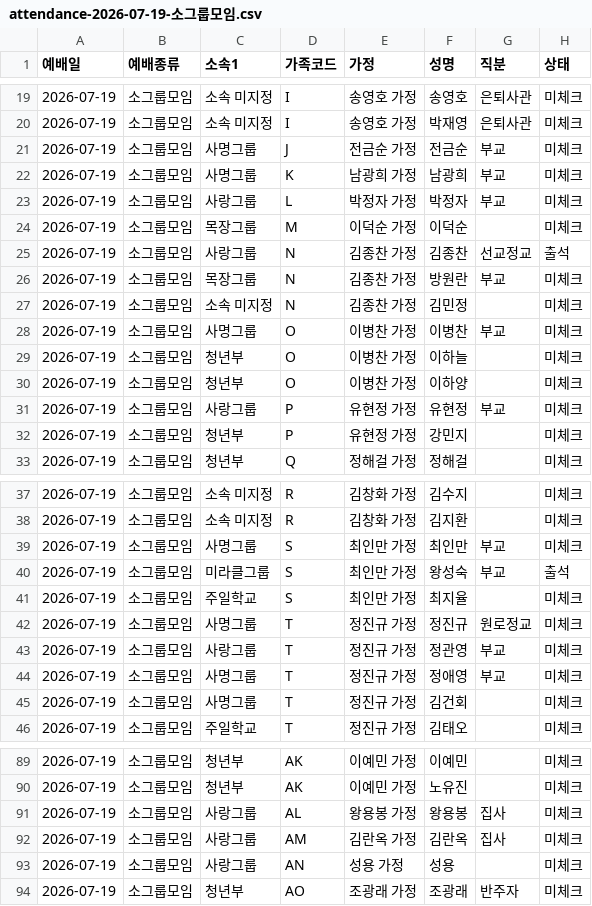
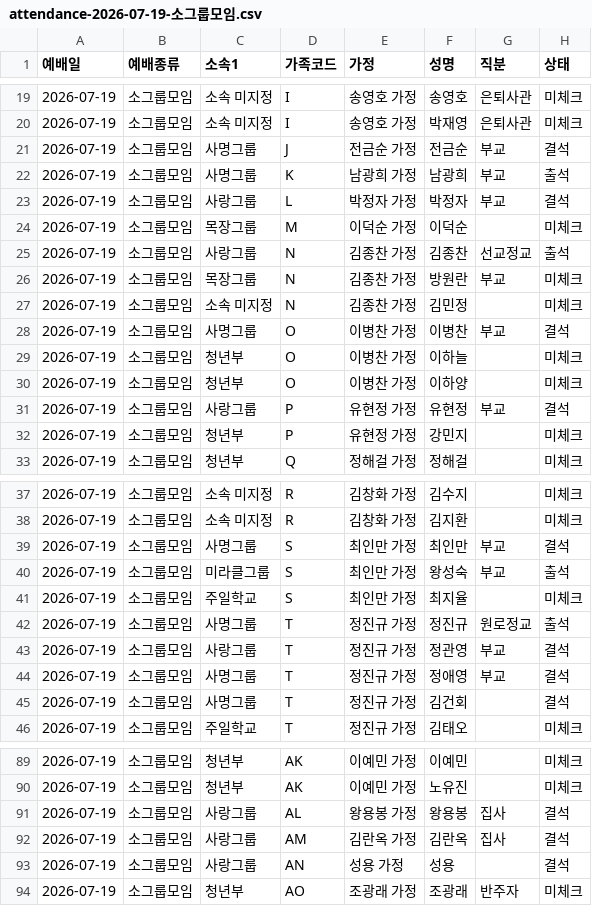
Before and after one commit to cjy3757-stack/gunpo-family, a CSV file: attendance-2026-07-19-소그룹모임.csv, drawn as a sheet; only a part is shown, gaps mark what is left out; the diff covers the shown part only.

```diff
--- a/attendance-2026-07-19-소그룹모임.csv
+++ b/attendance-2026-07-19-소그룹모임.csv
@@ -20,5 +20,5 @@
 "2026-07-19","소그룹모임","소속 미지정","I","송영호 가정","박재영","은퇴사관","미체크"
-"2026-07-19","소그룹모임","사명그룹","J","전금순 가정","전금순","부교","미체크"
-"2026-07-19","소그룹모임","사명그룹","K","남광희 가정","남광희","부교","미체크"
-"2026-07-19","소그룹모임","사랑그룹","L","박정자 가정","박정자","부교","미체크"
+"2026-07-19","소그룹모임","사명그룹","J","전금순 가정","전금순","부교","결석"
+"2026-07-19","소그룹모임","사명그룹","K","남광희 가정","남광희","부교","출석"
+"2026-07-19","소그룹모임","사랑그룹","L","박정자 가정","박정자","부교","결석"
 "2026-07-19","소그룹모임","목장그룹","M","이덕순 가정","이덕순","","미체크"
@@ -27,6 +27,6 @@
 "2026-07-19","소그룹모임","소속 미지정","N","김종찬 가정","김민정","","미체크"
-"2026-07-19","소그룹모임","사명그룹","O","이병찬 가정","이병찬","부교","미체크"
+"2026-07-19","소그룹모임","사명그룹","O","이병찬 가정","이병찬","부교","결석"
 "2026-07-19","소그룹모임","청년부","O","이병찬 가정","이하늘","","미체크"
 "2026-07-19","소그룹모임","청년부","O","이병찬 가정","이하양","","미체크"
-"2026-07-19","소그룹모임","사랑그룹","P","유현정 가정","유현정","부교","미체크"
+"2026-07-19","소그룹모임","사랑그룹","P","유현정 가정","유현정","부교","결석"
 "2026-07-19","소그룹모임","청년부","P","유현정 가정","강민지","","미체크"
@@ -38,9 +38,9 @@
 "2026-07-19","소그룹모임","소속 미지정","R","김창화 가정","김지환","","미체크"
-"2026-07-19","소그룹모임","사명그룹","S","최인만 가정","최인만","부교","미체크"
+"2026-07-19","소그룹모임","사명그룹","S","최인만 가정","최인만","부교","결석"
 "2026-07-19","소그룹모임","미라클그룹","S","최인만 가정","왕성숙","부교","출석"
 "2026-07-19","소그룹모임","주일학교","S","최인만 가정","최지율","","미체크"
-"2026-07-19","소그룹모임","사명그룹","T","정진규 가정","정진규","원로정교","미체크"
-"2026-07-19","소그룹모임","사랑그룹","T","정진규 가정","정관영","부교","미체크"
-"2026-07-19","소그룹모임","사명그룹","T","정진규 가정","정애영","부교","미체크"
-"2026-07-19","소그룹모임","사명그룹","T","정진규 가정","김건회","","미체크"
+"2026-07-19","소그룹모임","사명그룹","T","정진규 가정","정진규","원로정교","출석"
+"2026-07-19","소그룹모임","사랑그룹","T","정진규 가정","정관영","부교","결석"
+"2026-07-19","소그룹모임","사명그룹","T","정진규 가정","정애영","부교","결석"
+"2026-07-19","소그룹모임","사명그룹","T","정진규 가정","김건회","","결석"
 "2026-07-19","소그룹모임","주일학교","T","정진규 가정","김태오","","미체크"
@@ -90,5 +90,5 @@
 "2026-07-19","소그룹모임","청년부","AK","이예민 가정","노유진","","미체크"
-"2026-07-19","소그룹모임","사랑그룹","AL","왕용봉 가정","왕용봉","집사","미체크"
-"2026-07-19","소그룹모임","사랑그룹","AM","김란옥 가정","김란옥","집사","미체크"
-"2026-07-19","소그룹모임","사랑그룹","AN","성용 가정","성용","","미체크"
+"2026-07-19","소그룹모임","사랑그룹","AL","왕용봉 가정","왕용봉","집사","결석"
+"2026-07-19","소그룹모임","사랑그룹","AM","김란옥 가정","김란옥","집사","결석"
+"2026-07-19","소그룹모임","사랑그룹","AN","성용 가정","성용","","결석"
 "2026-07-19","소그룹모임","청년부","AO","조광래 가정","조광래","반주자","미체크"
```
Also changed, not shown: 4 edited cells elsewhere in this file, 1 other file.
